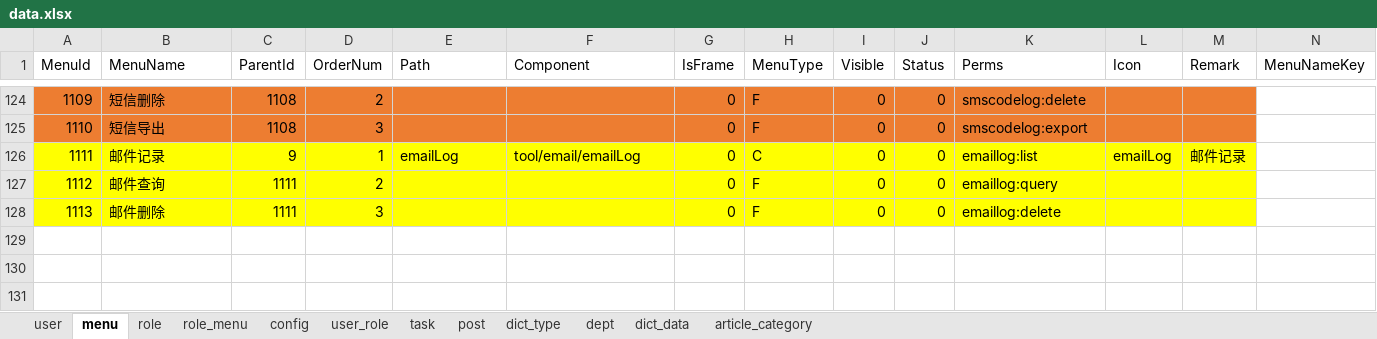
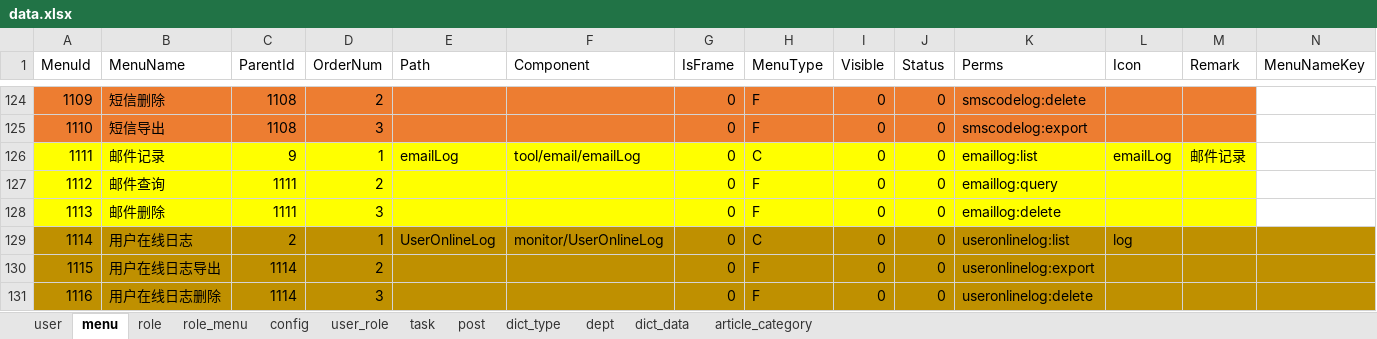
Before and after one commit to izhaorui/Zr.Admin.NET, an Excel workbook: ZR.Admin.WebApi/wwwroot/data.xlsx, sheet menu, drawn as a sheet; only a part is shown, gaps mark what is left out; values as stored, in another font and other column widths than the file's, no borders; conditional formats not drawn; the diff names each change by its address in the sheet, - before the commit and + after, or states it on an @@ line.

```diff
--- a/ZR.Admin.WebApi/wwwroot/data.xlsx (sheet menu)
+++ b/ZR.Admin.WebApi/wwwroot/data.xlsx (sheet menu)
+row 129: 1114 | 用户在线日志 | 2 | 1 | UserOnlineLog | monitor/UserOnlineLog | 0 | C | 0 | 0 | useronlinelog:list | log
+row 130: 1115 | 用户在线日志导出 | 1114 | 2 |  |  | 0 | F | 0 | 0 | useronlinelog:export
+row 131: 1116 | 用户在线日志删除 | 1114 | 3 |  |  | 0 | F | 0 | 0 | useronlinelog:delete
```
Also changed, not shown: 8 other files.
